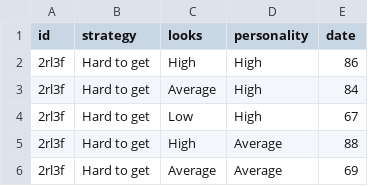
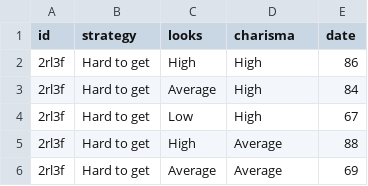
Before and after one commit to profandyfield/discovr-web, a CSV file: static/csv/speed_date.csv, drawn as a sheet; only a part is shown.

```diff
--- a/static/csv/speed_date.csv
+++ b/static/csv/speed_date.csv
@@ -1,2 +1,2 @@
-id,strategy,looks,personality,date
+id,strategy,looks,charisma,date
 2rl3f,Hard to get,High,High,86
```
Also changed, not shown: static/csv/animal_dance.csv, static/csv/cat_dance.csv, 3 other files.
